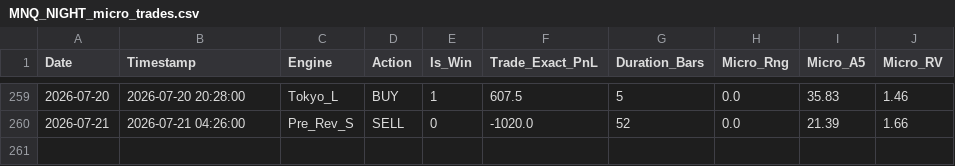
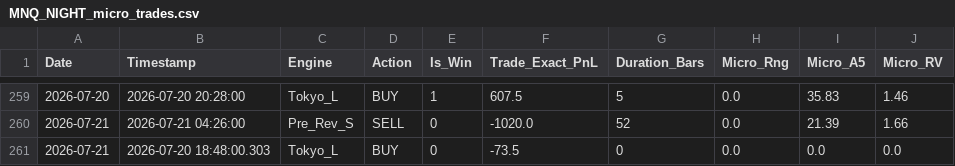
Before and after one commit to LuisPazDev/tradinglab, a CSV file: MNQ_NIGHT_micro_trades.csv, drawn as a sheet; only a part is shown, gaps mark what is left out.

```diff
--- a/MNQ_NIGHT_micro_trades.csv
+++ b/MNQ_NIGHT_micro_trades.csv
@@ -260 +260,2 @@ Date,Timestamp,Engine,Action,Is_Win,Trade_Exact_PnL,Duration_Bars,Micro_Rng,Micr
 2026-07-21,2026-07-21 04:26:00,Pre_Rev_S,SELL,0,-1020.0,52,0.0,21.39,1.66
+2026-07-21,2026-07-20 18:48:00.303,Tokyo_L,BUY,0,-73.5,0,0.0,0.0,0.0
```
